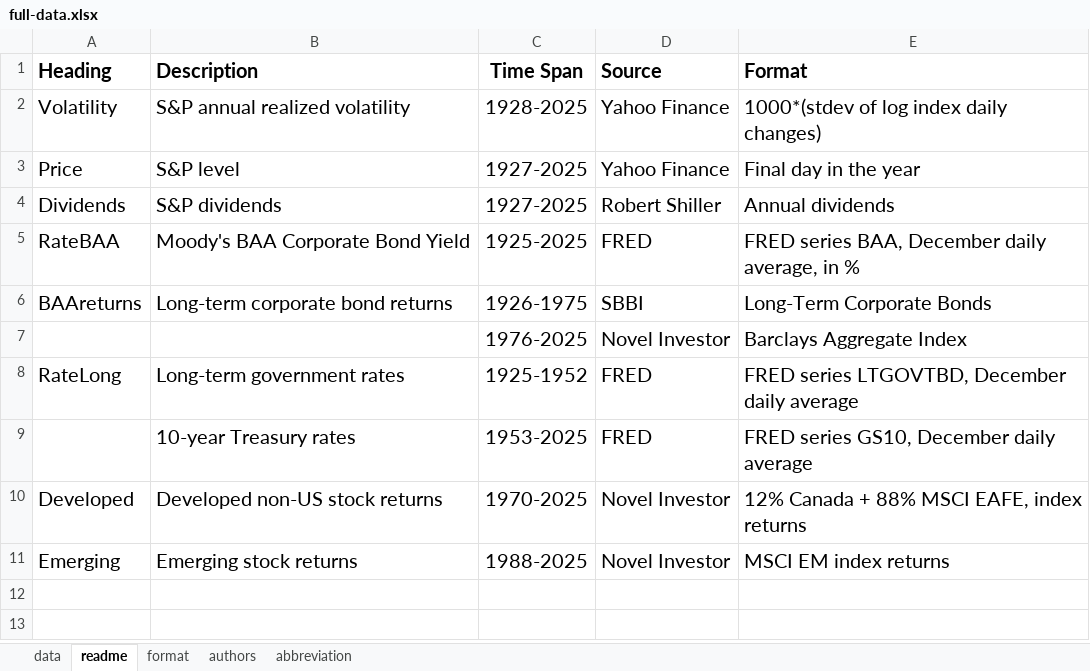
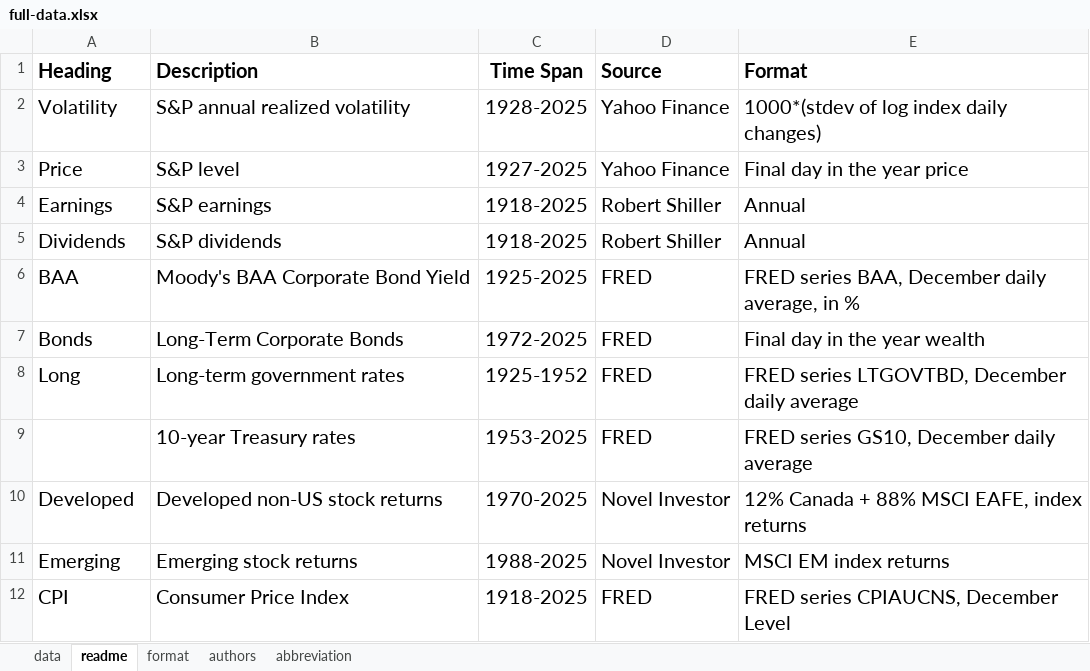
Before and after one commit to asarantsev/Bayes9, an Excel workbook: full-data.xlsx, sheet readme, drawn as a sheet; values as stored, in another font and other column widths than the file's, no borders; removed rows and columns are numbered as before the commit, all else as after; the diff names each change by its address in the sheet, - before the commit and + after, or states it on an @@ line.

```diff
--- a/full-data.xlsx (sheet readme)
+++ b/full-data.xlsx (sheet readme)
-E3 (Format): Final day in the year
+E3 (Format): Final day in the year price
+row 4: Earnings | S&P earnings | 1918-2025 | Robert Shiller | Annual
-C5 (Time Span): 1927-2025
+C5 (Time Span): 1918-2025
-E5 (Format): Annual dividends
+E5 (Format): Annual
-A6 (Heading): RateBAA
+A6 (Heading): BAA
-row 6: BAAreturns | Long-term corporate bond returns | 1926-1975 | SBBI | Long-Term Corporate Bonds
-row 7:  |  | 1976-2025 | Novel Investor | Barclays Aggregate Index
+row 7: Bonds | Long-Term Corporate Bonds | 1972-2025 | FRED | Final day in the year wealth
-A8 (Heading): RateLong
+A8 (Heading): Long
+row 12: CPI | Consumer Price Index | 1918-2025 | FRED | FRED series CPIAUCNS, December Level
```
Also changed, not shown: sheet data, sheet abbreviation, sheet authors, 1 other file.
